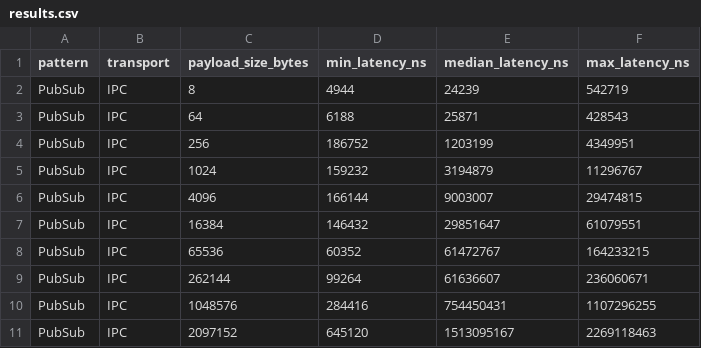
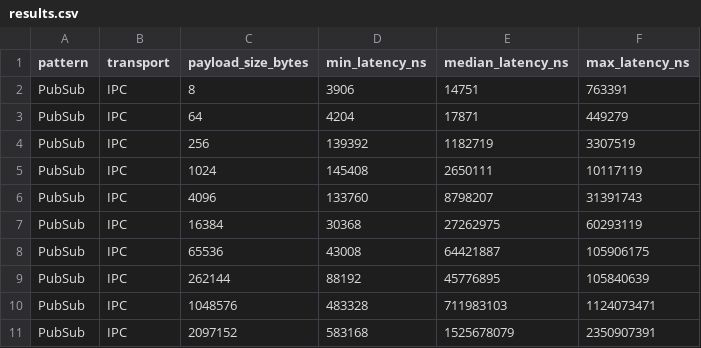
Before and after one commit to PatrickGHall/zmq-bench-rs, a CSV file: results.csv, drawn as a sheet; only a part is shown; the diff covers the shown part only.

```diff
--- a/results.csv
+++ b/results.csv
@@ -1,11 +1,11 @@
 pattern,transport,payload_size_bytes,min_latency_ns,median_latency_ns,max_latency_ns
-PubSub,IPC,8,4944,24239,542719
-PubSub,IPC,64,6188,25871,428543
-PubSub,IPC,256,186752,1203199,4349951
-PubSub,IPC,1024,159232,3194879,11296767
-PubSub,IPC,4096,166144,9003007,29474815
-PubSub,IPC,16384,146432,29851647,61079551
-PubSub,IPC,65536,60352,61472767,164233215
-PubSub,IPC,262144,99264,61636607,236060671
-PubSub,IPC,1048576,284416,754450431,1107296255
-PubSub,IPC,2097152,645120,1513095167,2269118463
+PubSub,IPC,8,3906,14751,763391
+PubSub,IPC,64,4204,17871,449279
+PubSub,IPC,256,139392,1182719,3307519
+PubSub,IPC,1024,145408,2650111,10117119
+PubSub,IPC,4096,133760,8798207,31391743
+PubSub,IPC,16384,30368,27262975,60293119
+PubSub,IPC,65536,43008,64421887,105906175
+PubSub,IPC,262144,88192,45776895,105840639
+PubSub,IPC,1048576,483328,711983103,1124073471
+PubSub,IPC,2097152,583168,1525678079,2350907391
```
Also changed, not shown: 6 added rows and 89 edited cells elsewhere in this file, 6 other files.
